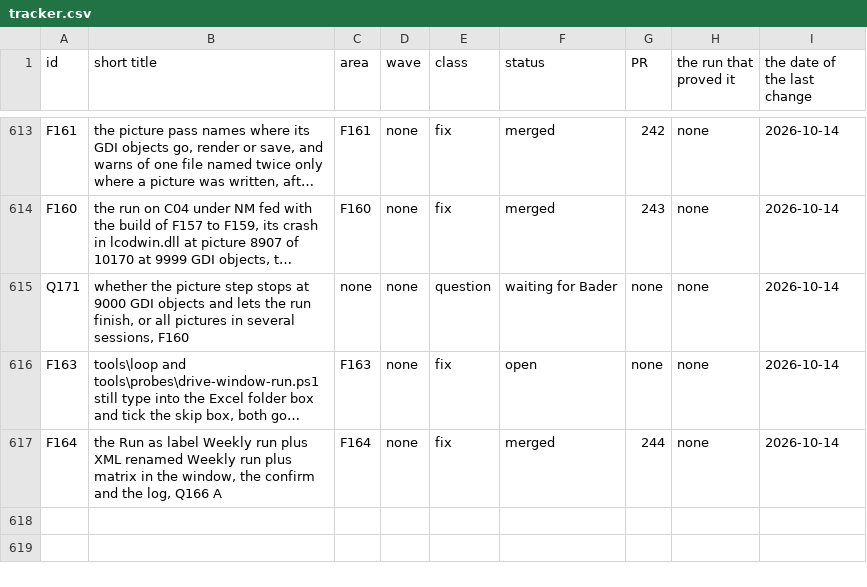
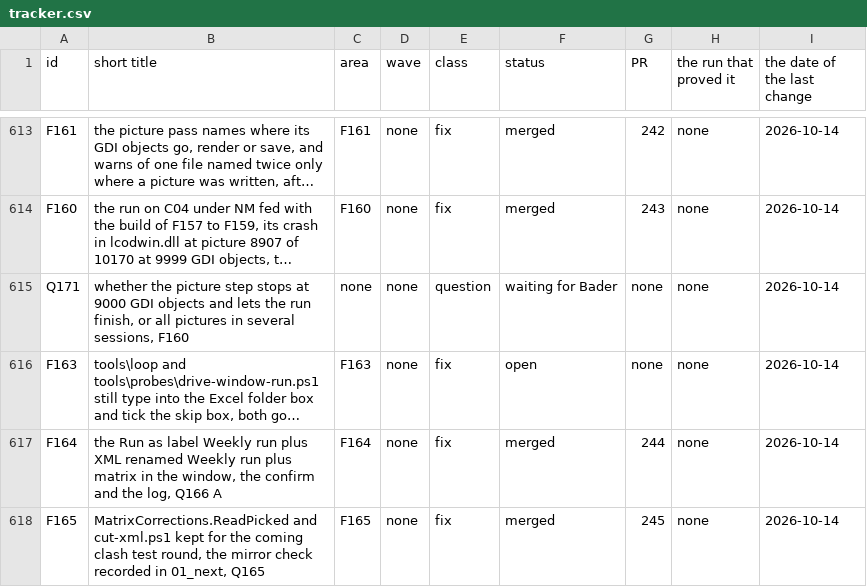
Before and after one commit to baderrahal/PAR_NWC-Federator-V2, a CSV file: steps/tracker.csv, drawn as a sheet; only a part is shown, gaps mark what is left out; long unchanged cells end in …; the diff names each change by its address in the sheet, - before the commit and + after, or states it on an @@ line.

Commit message:
F165 ReadPicked and cut-xml.ps1 stay for the coming clash test round, the mirror check is recorded

```diff
--- a/steps/tracker.csv
+++ b/steps/tracker.csv
+row 618: F165 | MatrixCorrections.ReadPicked and cut-xml.ps1 kept for the coming clash test round, the mirror check recorded in 01_next, Q165 | F165 | none | fix | merged | 245 | none | 2026-10-14
```
Also changed, not shown: 7 other files.
